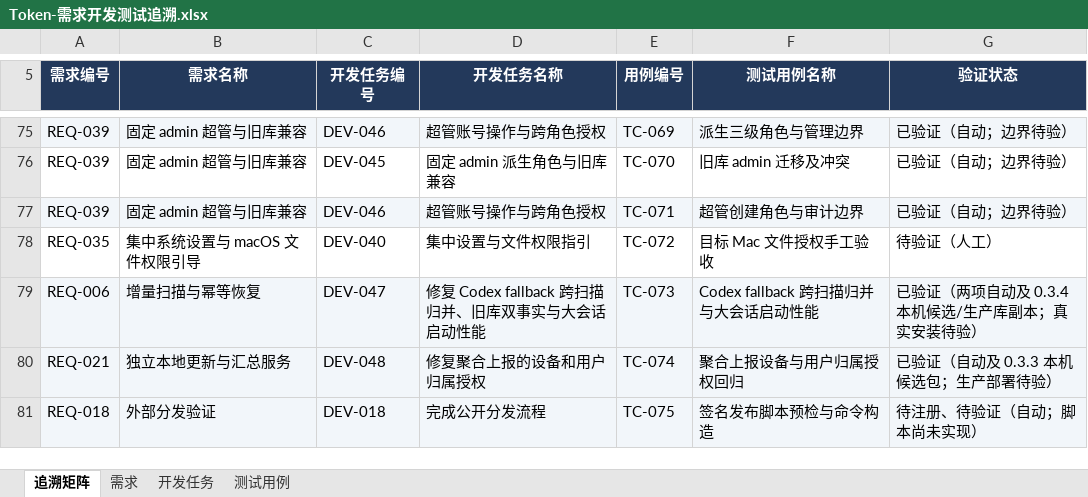
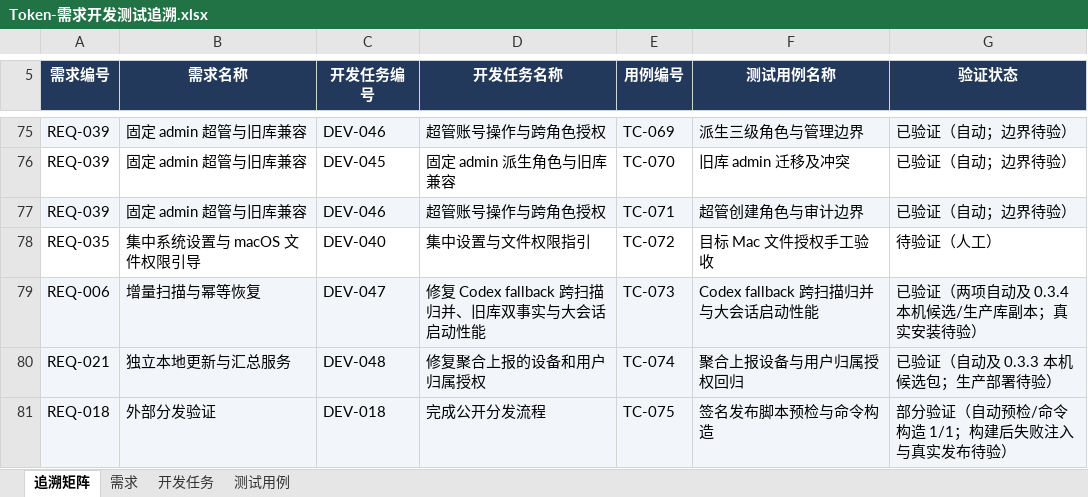
Before and after one commit to lzhe72/Token, an Excel workbook: outputs/20261002-token-docs/Token-需求开发测试追溯.xlsx, sheet 追溯矩阵, drawn as a sheet; only a part is shown, gaps mark what is left out; values as stored, in another font and other column widths than the file's, no borders; the diff names each change by its address in the sheet, - before the commit and + after, or states it on an @@ line.

```diff
--- a/outputs/20261002-token-docs/Token-需求开发测试追溯.xlsx (sheet 追溯矩阵)
+++ b/outputs/20261002-token-docs/Token-需求开发测试追溯.xlsx (sheet 追溯矩阵)
-G81 (验证状态): 待注册、待验证（自动；脚本尚未实现）
+G81 (验证状态): 部分验证（自动预检/命令构造 1/1；构建后失败注入与真实发布待验）
```
Also changed, not shown: sheet 测试用例, sheet 开发任务, sheet 需求, 8 other files.
